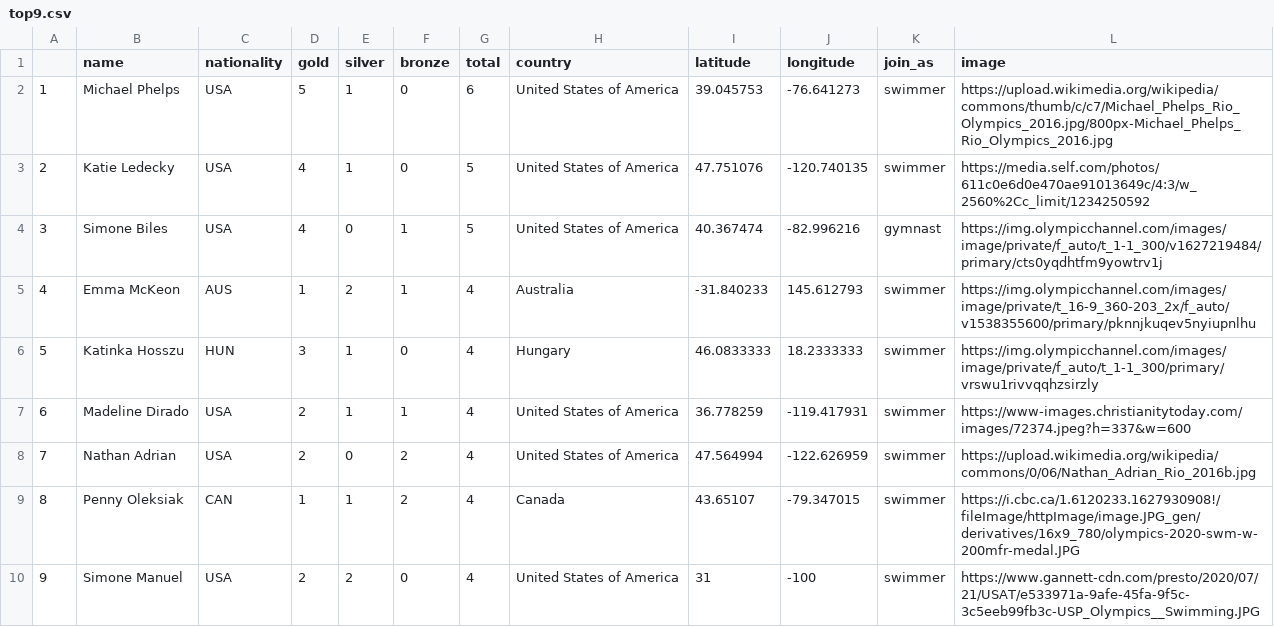
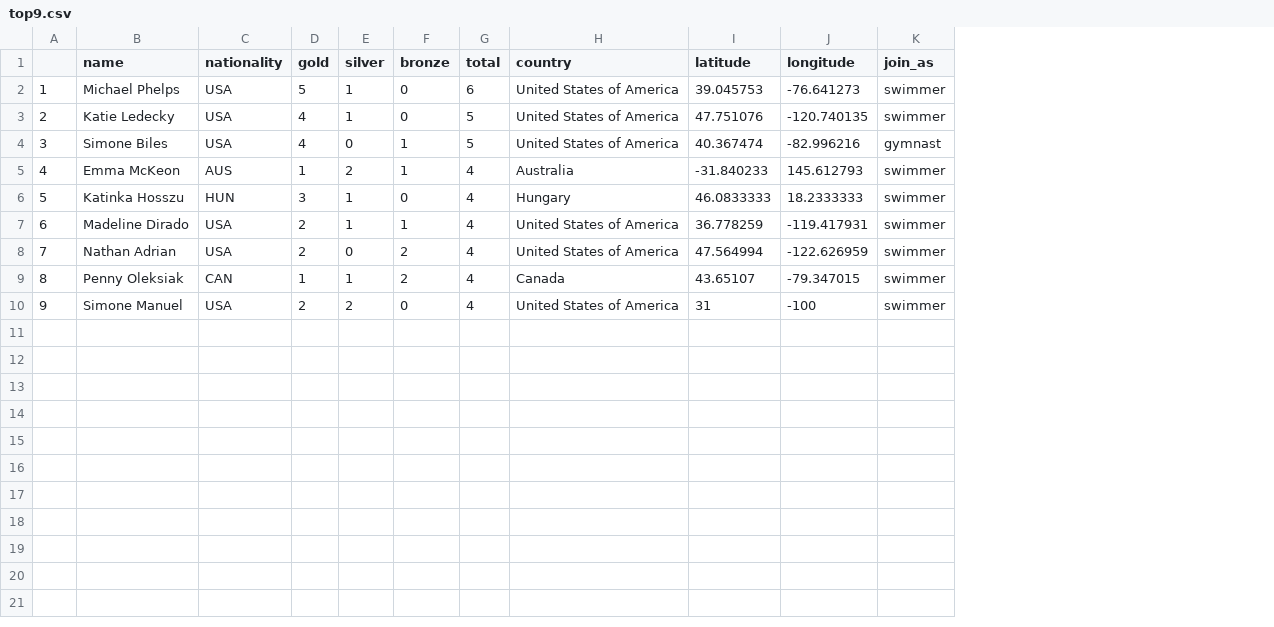
Before and after one commit to CheeYongLee2001/3179_project2, a CSV file: data/top9.csv, drawn as a sheet; the diff names each change by its address in the sheet, - before the commit and + after, or states it on an @@ line.

Commit message:
Add files via upload

```diff
--- a/data/top9.csv
+++ b/data/top9.csv
-column L (image), rows 2-10: https://upload.wikimedia.org/wikipedia/commons/thumb/c/c7/Michael_Phelps_Rio_Olympics_2016.jpg/800px-Michael_Phelps_Rio_Olympics_2016.jpg | https://media.self.com/photos/611c0e6d0e470ae91013649c/4:3/w_2560%2Cc_limit/1234250592 | https://img.olympicchannel.com/images/image/private/f_auto/t_1-1_300/v1627219484/primary/cts0yqdhtfm9yowtrv1j | https://img.olympicchannel.com/images/image/private/t_16-9_360-203_2x/f_auto/v1538355600/primary/pknnjkuqev5nyiupnlhu | https://img.olympicchannel.com/images/image/private/f_auto/t_1-1_300/primary/vrswu1rivvqqhzsirzly | https://www-images.christianitytoday.com/images/72374.jpeg?h=337&w=600 | https://upload.wikimedia.org/wikipedia/commons/0/06/Nathan_Adrian_Rio_2016b.jpg | https://i.cbc.ca/1.6120233.1627930908!/fileImage/httpImage/image.JPG_gen/derivatives/16x9_780/olympics-2020-swm-w-200mfr-medal.JPG | https://www.gannett-cdn.com/presto/2020/07/21/USAT/e533971a-9afe-45fa-9f5c-3c5eeb99fb3c-USP_Olympics__Swimming.JPG
```
Also changed, not shown: 9 other files.
